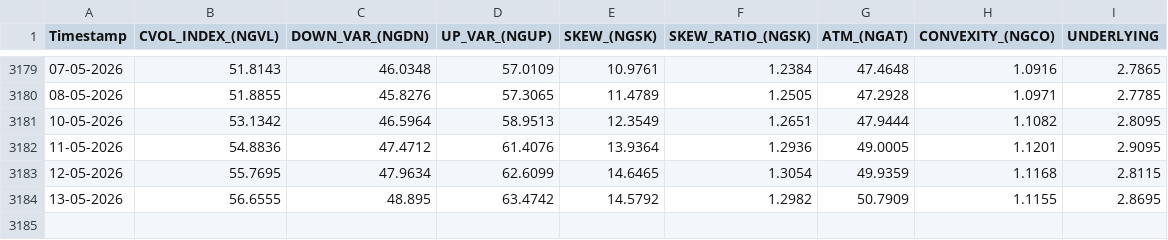
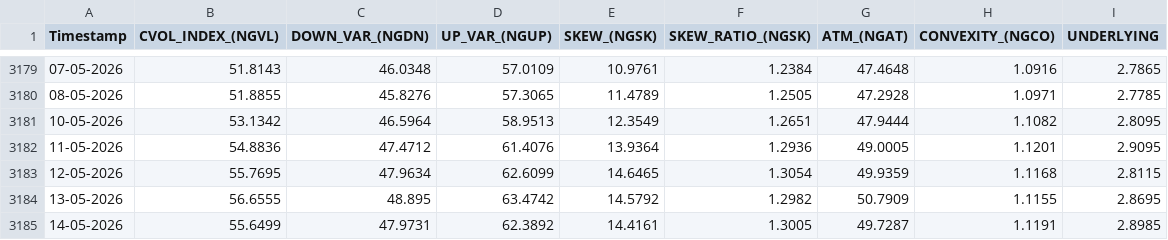
Before and after one commit to yieldchaser/Nat-Gas-ETFs, a CSV file: docs/data/cvol/ngvl_cvol_history.csv, drawn as a sheet; only a part is shown, gaps mark what is left out; the diff names each change by its address in the sheet, - before the commit and + after, or states it on an @@ line.

```diff
--- a/docs/data/cvol/ngvl_cvol_history.csv
+++ b/docs/data/cvol/ngvl_cvol_history.csv
+row 3185: 14-05-2026 | 55.6499 | 47.9731 | 62.3892 | 14.4161 | 1.3005 | 49.7287 | 1.1191 | 2.8985
```
